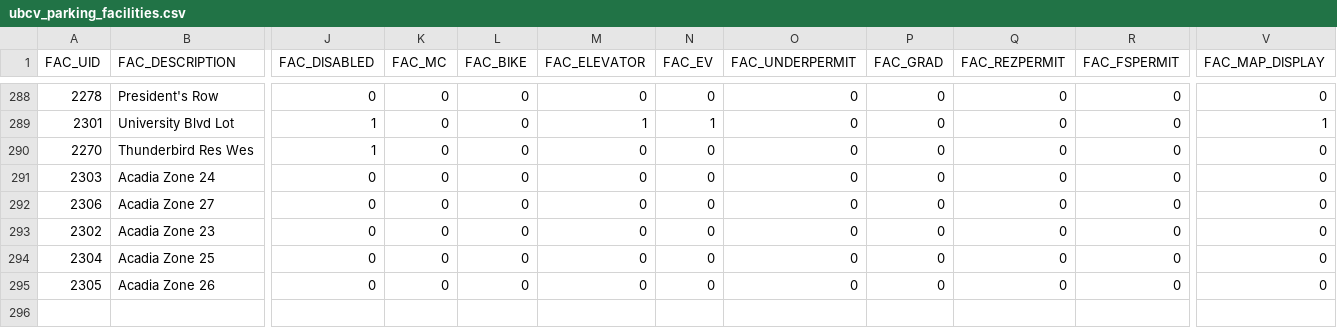
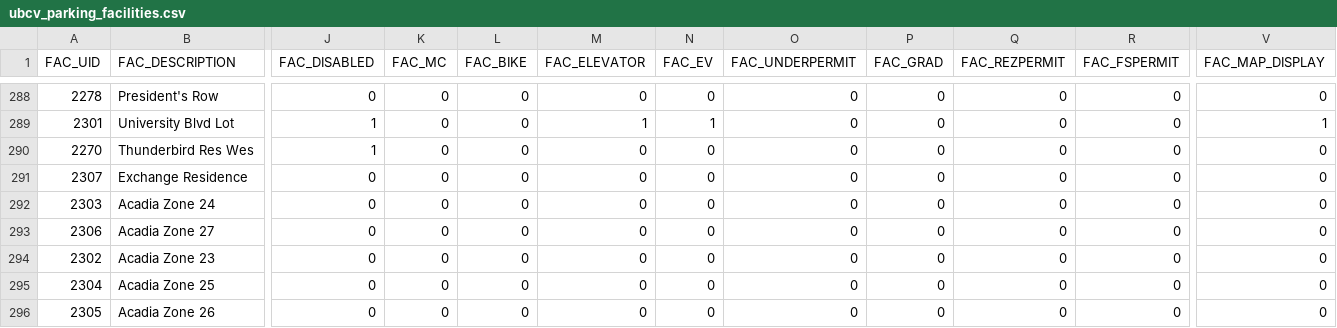
Before and after one commit to UBCGeodata/ubcv-parking, a CSV file: csv/ubcv_parking_facilities.csv, drawn as a sheet; only a part is shown, gaps mark what is left out; rows hold the shown columns only; the diff names each change by its address in the sheet, - before the commit and + after, or states it on an @@ line.

Commit message:
Auto update

```diff
--- a/csv/ubcv_parking_facilities.csv
+++ b/csv/ubcv_parking_facilities.csv
+row 291: 2307 | Exchange Residence | 0 | 0 | 0 | 0 | 0 | 0 | 0 | 0 | 0 | 0
```
